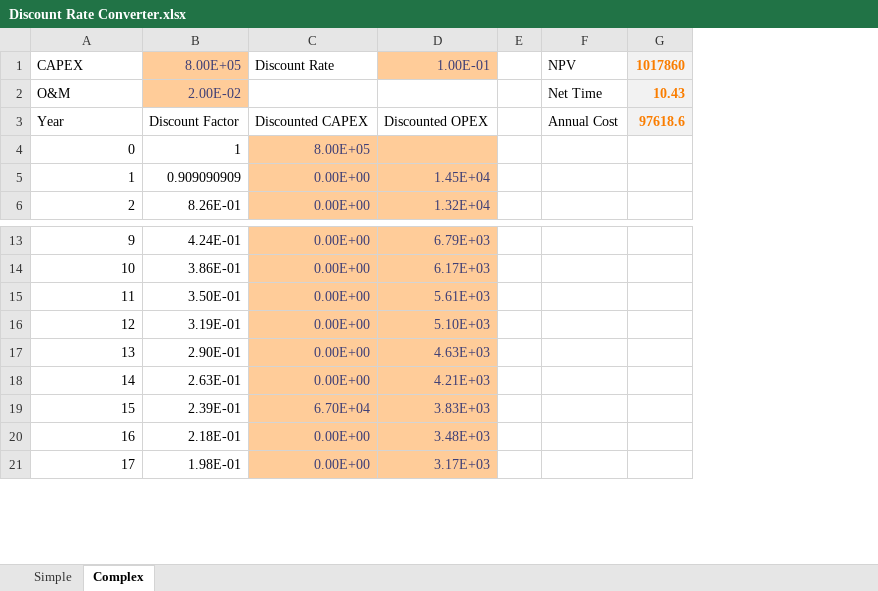
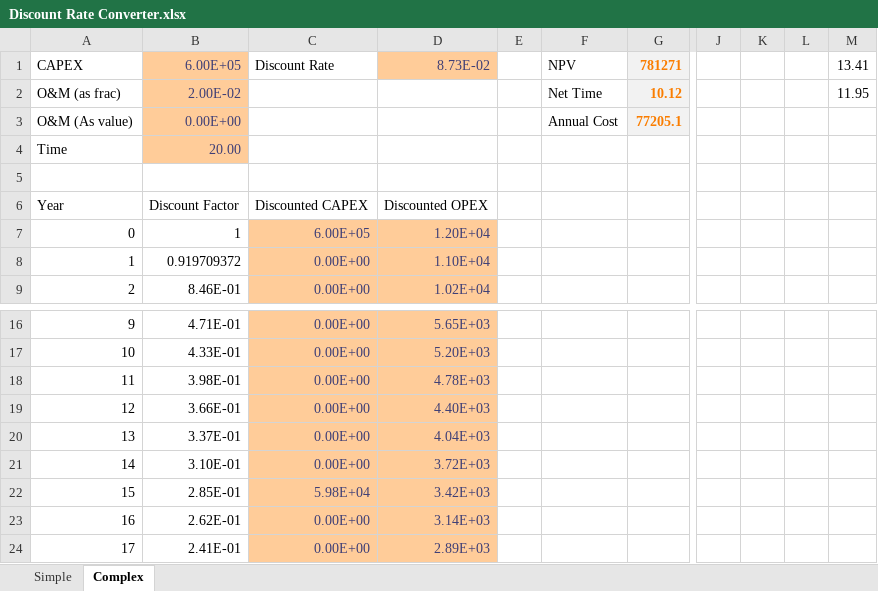
Before and after one commit to cpalazzi/lcoa-2024-berkan, an Excel workbook: Operating Guide/Discount Rate Converter.xlsx, sheet Complex, drawn as a sheet; only a part is shown, gaps mark what is left out; values as stored, in another font and other column widths than the file's, no borders; removed rows and columns are numbered as before the commit, all else as after; rows hold the shown columns only; the diff names each change by its address in the sheet, - before the commit and + after, or states it on an @@ line.

Commit message:
Commit before adding alternative grid supply cost for ammonia plant

```diff
--- a/Operating Guide/Discount Rate Converter.xlsx (sheet Complex)
+++ b/Operating Guide/Discount Rate Converter.xlsx (sheet Complex)
-column B, rows 1-6: 8.00E+05 | 2.00E-02 | Discount Factor | 1 | 0.909090909 | 8.26E-01; rows 13-21: 4.24E-01 | 3.86E-01 | 3.50E-01 | 3.19E-01 | 2.90E-01 | 2.63E-01 | 2.39E-01 | 2.18E-01 | 1.98E-01
+column B, rows 1-2: 6.00E+05 | 2.00E-02; rows 6-9: Discount Factor | 1 | 0.919709372 | 8.46E-01; rows 16-24: 4.71E-01 | 4.33E-01 | 3.98E-01 | 3.66E-01 | 3.37E-01 | 3.10E-01 | 2.85E-01 | 2.62E-01 | 2.41E-01
-column D, rows 1-6: 1.00E-01 |  | Discounted OPEX |  | 1.45E+04 | 1.32E+04; rows 13-21: 6.79E+03 | 6.17E+03 | 5.61E+03 | 5.10E+03 | 4.63E+03 | 4.21E+03 | 3.83E+03 | 3.48E+03 | 3.17E+03
+column D, row 1: 8.73E-02; rows 6-9: Discounted OPEX | 1.20E+04 | 1.10E+04 | 1.02E+04; rows 16-24: 5.65E+03 | 5.20E+03 | 4.78E+03 | 4.40E+03 | 4.04E+03 | 3.72E+03 | 3.42E+03 | 3.14E+03 | 2.89E+03
-column G, rows 1-3: 1017860 | 10.43 | 97618.6
+column G, rows 1-2: 781271 | 10.12
+column J, empty
+column K, empty
+column L, empty
+column M, rows 1-2: 13.41 | 11.95
@@ column A renumbered in row 2 @@
+row 3: O&M (As value) | 0.00E+00 |  |  |  | Annual Cost | 77205.1
+row 4: Time | 20.00
+row 5: (empty)
-F6: Annual Cost
+F6: (empty)
-C7: 8.00E+05
+C7: 6.00E+05
-C22: 6.70E+04
+C22: 5.98E+04
```
Also changed, not shown: formulas that keep their value, 10 other files.
